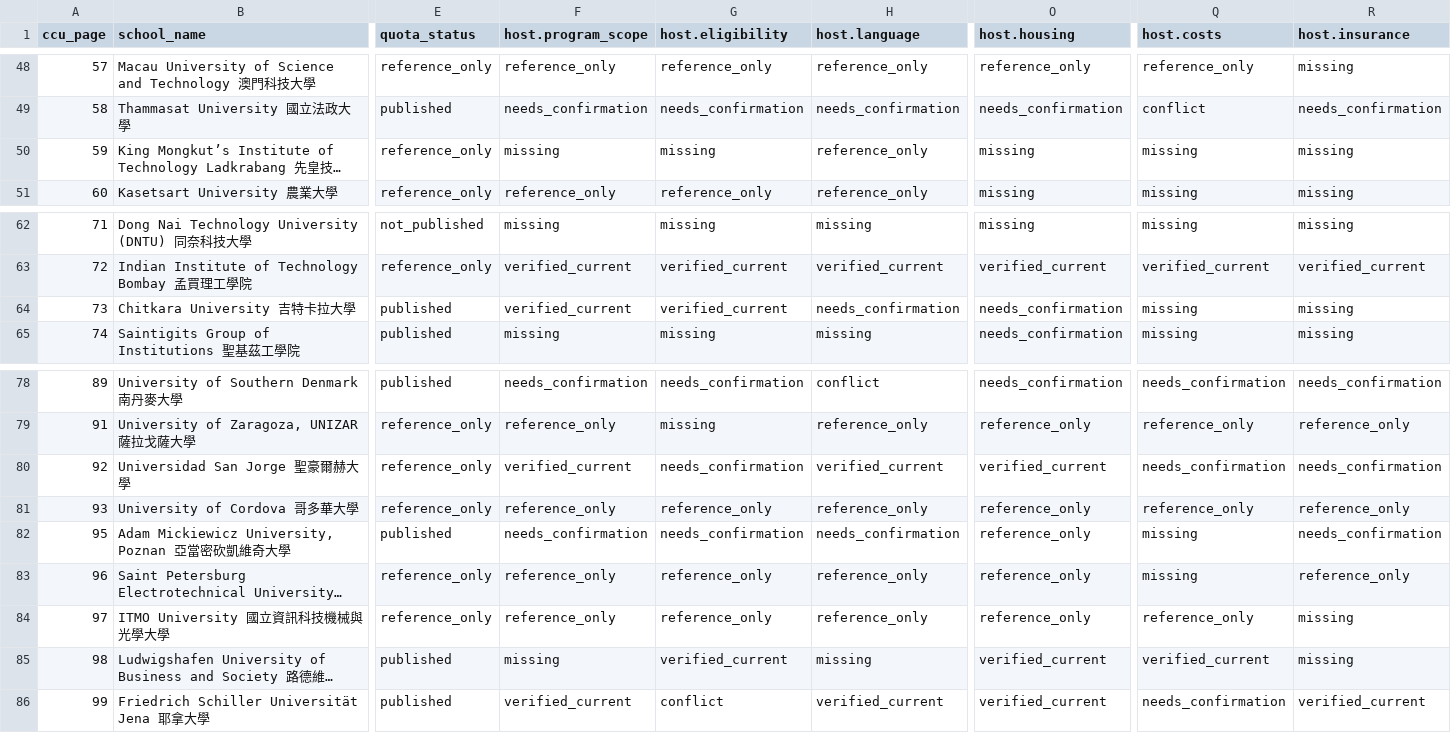
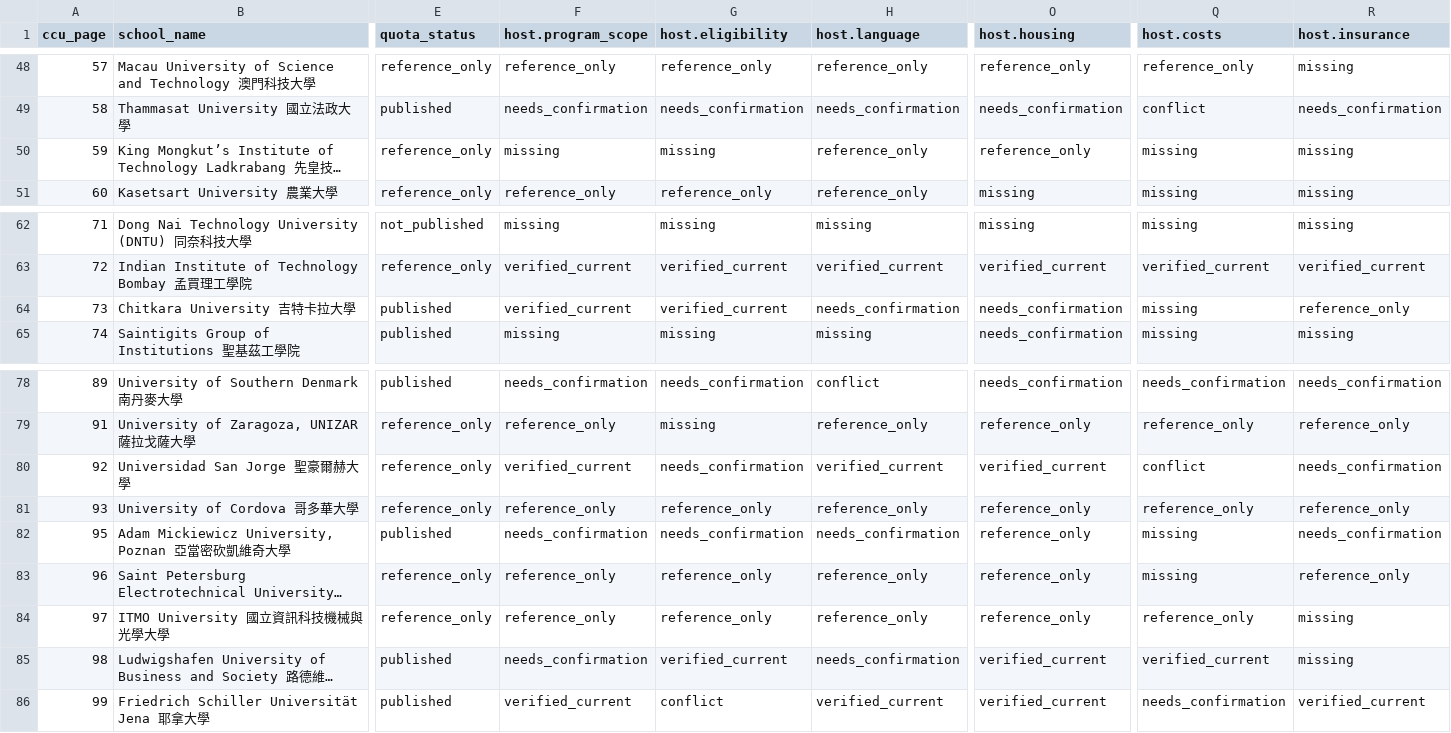
Before and after one commit to blizzard-new/abroad, a CSV file: src/exchange_info/official_data/ccu/completion-inventory.csv, drawn as a sheet; only a part is shown, gaps mark what is left out; long unchanged cells end in …; the diff names each change by its address in the sheet, - before the commit and + after, or states it on an @@ line.

```diff
--- a/src/exchange_info/official_data/ccu/completion-inventory.csv
+++ b/src/exchange_info/official_data/ccu/completion-inventory.csv
-O50 (host.housing): missing
+O50 (host.housing): reference_only
-R64 (host.insurance): missing
+R64 (host.insurance): reference_only
-Q80 (host.costs): needs_confirmation
+Q80 (host.costs): conflict
-F85 (host.program_scope): missing
+F85 (host.program_scope): needs_confirmation
-H85 (host.language): missing
+H85 (host.language): needs_confirmation
```
Also changed, not shown: src/exchange_info/official_data/ccu/completion-followup-gap-research.csv, src/exchange_info/official_data/ccu/completion-remaining-public-worklist.csv, 44 other files.
